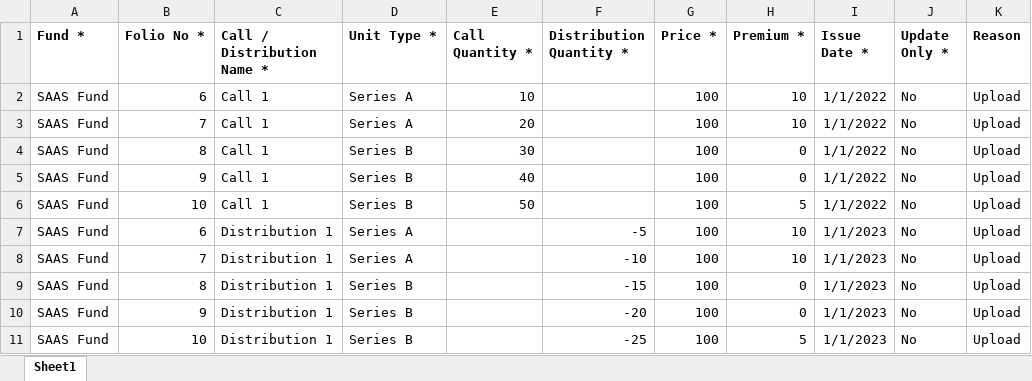
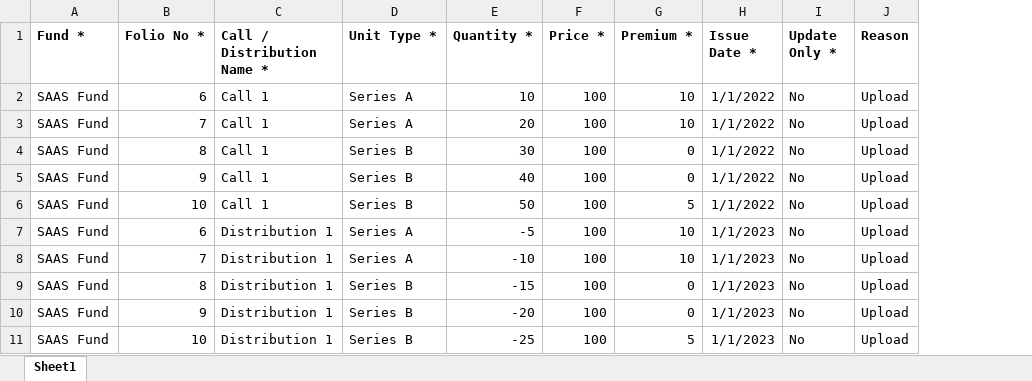
Before and after one commit to sampadadiwan/IRM_CompanyMain, an Excel workbook: public/sample_uploads/fund_units.xlsx, sheet Sheet1, drawn as a sheet; values as stored, in another font and other column widths than the file's, no borders; the diff names each change by its address in the sheet, - before the commit and + after, or states it on an @@ line.

```diff
--- a/public/sample_uploads/fund_units.xlsx (sheet Sheet1)
+++ b/public/sample_uploads/fund_units.xlsx (sheet Sheet1)
-column F (Distribution Quantity *), rows 7-11: -5 | -10 | -15 | -20 | -25
-E1: Call Quantity *
+E1: Quantity *
-E7 (Quantity *): (empty)
+E7 (Quantity *): -5
-E8 (Quantity *): (empty)
+E8 (Quantity *): -10
-E9 (Quantity *): (empty)
+E9 (Quantity *): -15
-E10 (Quantity *): (empty)
+E10 (Quantity *): -20
-E11 (Quantity *): (empty)
+E11 (Quantity *): -25
```
Also changed, not shown: public/sample_uploads/fund_units_diff_issue_date.xlsx, 9 other files.
